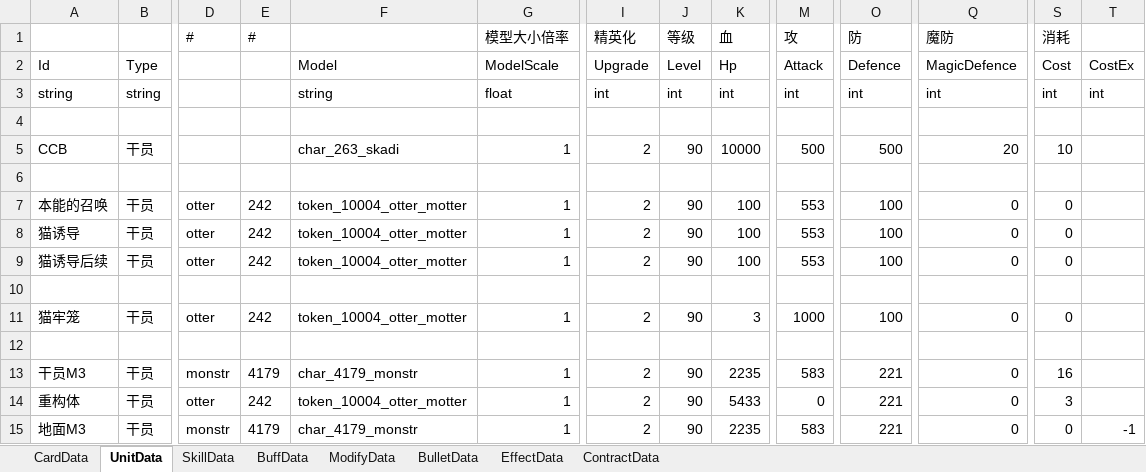
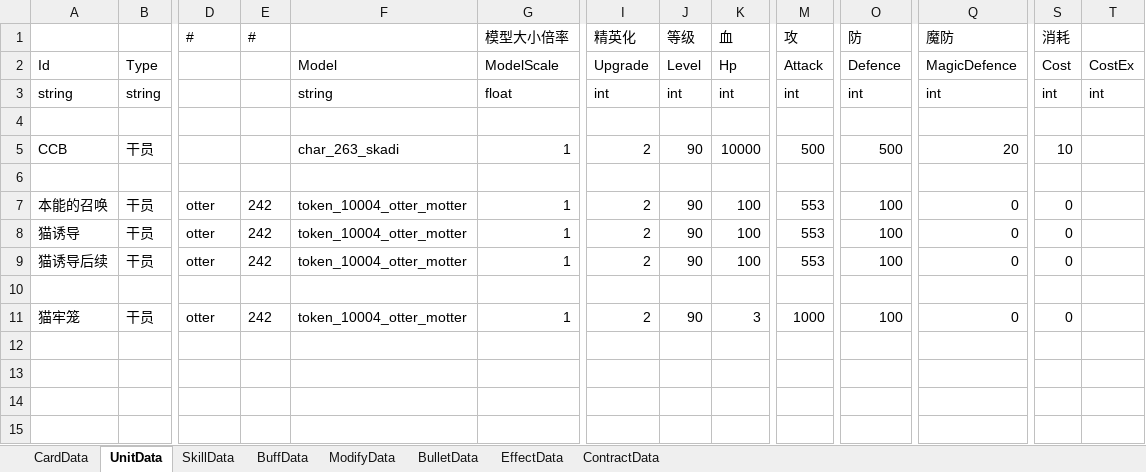
Before and after one commit to XR-857342619/ArkN, an Excel workbook: Excel/Main/Test.xlsx, sheet UnitData, drawn as a sheet; only a part is shown, gaps mark what is left out; values as stored, in another font and other column widths than the file's, no borders; rows hold the shown columns only; the diff names each change by its address in the sheet, - before the commit and + after, or states it on an @@ line.

```diff
--- a/Excel/Main/Test.xlsx (sheet UnitData)
+++ b/Excel/Main/Test.xlsx (sheet UnitData)
-row 12: (empty)
-row 13: 干员M3 | 干员 | monstr | 4179 | char_4179_monstr | 1 | 2 | 90 | 2235 | 583 | 221 | 0 | 16
-row 14: 重构体 | 干员 | otter | 242 | token_10004_otter_motter | 1 | 2 | 90 | 5433 | 0 | 221 | 0 | 3
-row 15: 地面M3 | 干员 | monstr | 4179 | char_4179_monstr | 1 | 2 | 90 | 2235 | 583 | 221 | 0 | 0 | -1
```
Also changed, not shown: sheet SkillData, sheet BuffData, sheet BulletData, sheet CardData, 5 other files.
